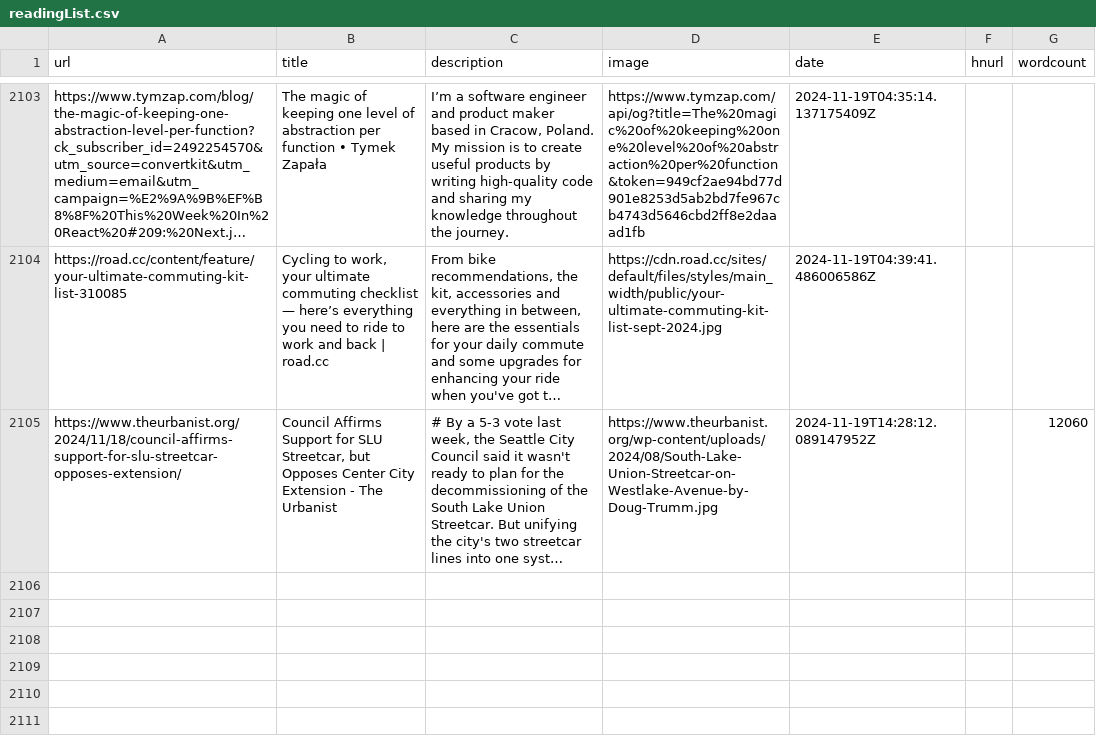
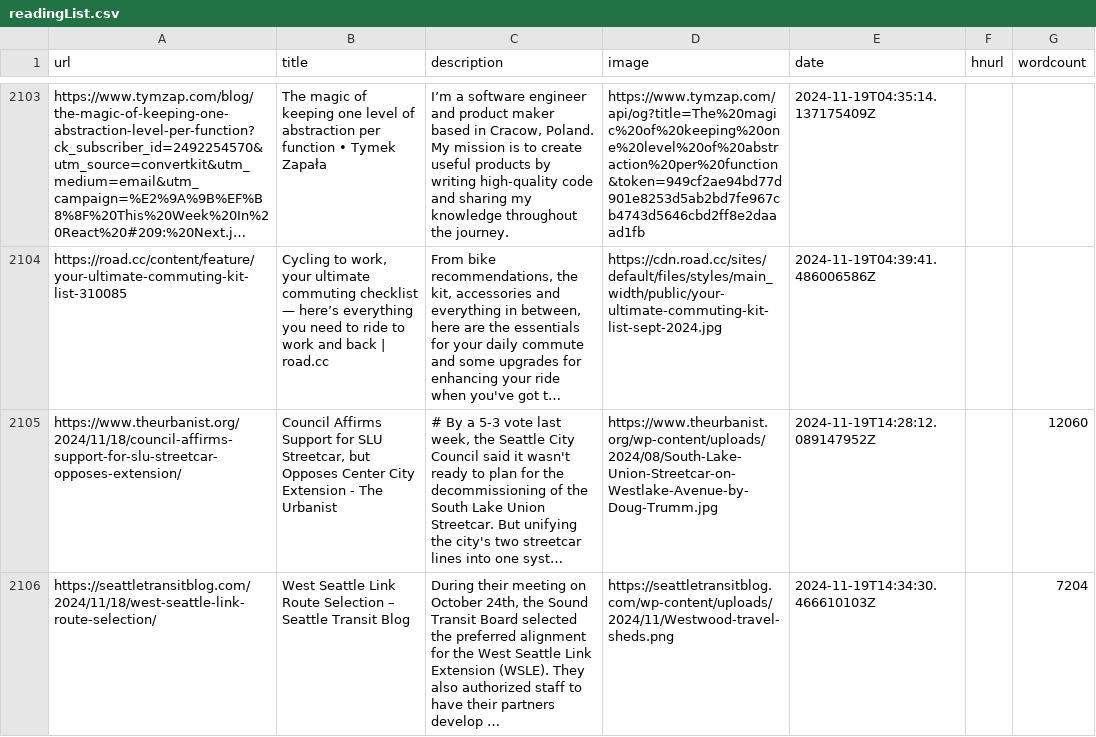
Before and after one commit to Ivan-du-toit/readingList, a CSV file: readingList.csv, drawn as a sheet; only a part is shown, gaps mark what is left out; long unchanged cells end in …; the diff names each change by its address in the sheet, - before the commit and + after, or states it on an @@ line.

Commit message:
Automated reading list update on Tue Nov 19 14:34:30 UTC 2024

```diff
--- a/readingList.csv
+++ b/readingList.csv
+row 2106: https://seattletransitblog.com/2024/11/18/west-seattle-link-route-selection/ | West Seattle Link Route Selection – Seattle Transit Blog | During their meeting on October 24th, the Sound Transit Board selected the preferred alignment for the West Seattle Link Extension (WSLE). They also authorized staff to have their partners develop … | https://seattletransitblog.com/wp-content/uploads/2024/11/Westwood-travel-sheds.png | 2024-11-19T14:34:30.466610103Z |  | 7204
```
